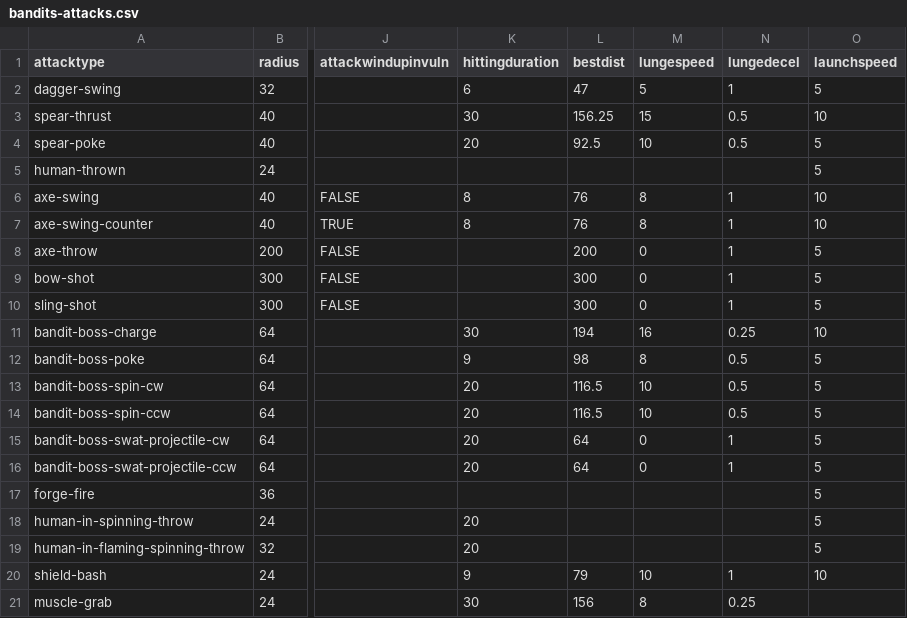
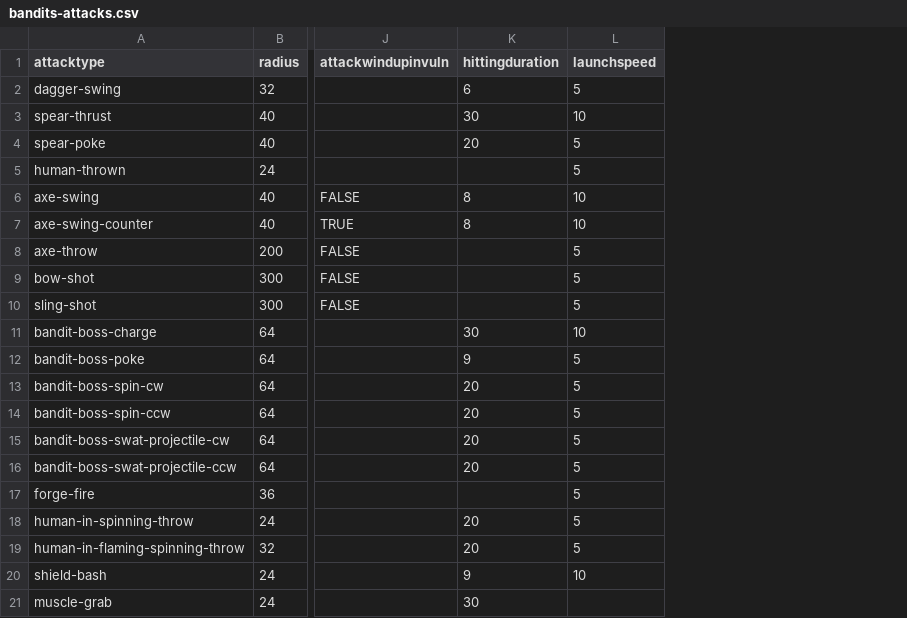
Before and after one commit to IoriBranford/dragontail, a CSV file: game/data/database/bandits-attacks.csv, drawn as a sheet; only a part is shown, gaps mark what is left out; the diff names each change by its address in the sheet, - before the commit and + after, or states it on an @@ line.

Commit message:
Migrate away from attack.bestdist, attack.lungespeed and attack.lungedecel in favor of state.maxtargetdist, state.speed and state.mass

```diff
--- a/game/data/database/bandits-attacks.csv
+++ b/game/data/database/bandits-attacks.csv
-column L (bestdist), rows 2-21: 47 | 156.25 | 92.5 |  | 76 | 76 | 200 | 300 | 300 | 194 | 98 | 116.5 | 116.5 | 64 | 64 |  |  |  | 79 | 156
-column M (lungespeed), rows 2-21: 5 | 15 | 10 |  | 8 | 8 | 0 | 0 | 0 | 16 | 8 | 10 | 10 | 0 | 0 |  |  |  | 10 | 8
-column N (lungedecel), rows 2-21: 1 | 0.5 | 0.5 |  | 1 | 1 | 1 | 1 | 1 | 0.25 | 0.5 | 0.5 | 0.5 | 1 | 1 |  |  |  | 1 | 0.25
```
Also changed, not shown: game/data/database/bandits-properties.csv, game/data/database/bandits-states.csv, 4 other files.
